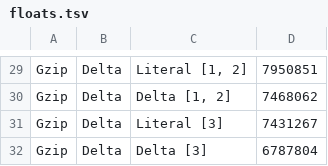
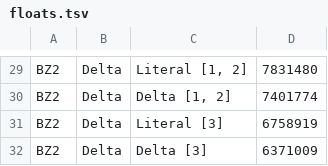
Before and after one commit to batterseapower/timeseries-compression, a TSV file: floats.tsv, drawn as a sheet; only a part is shown, gaps mark what is left out; the diff covers the shown part only; the diff names each change by its address in the sheet, - before the commit and + after, or states it on an @@ line.

```diff
--- a/floats.tsv
+++ b/floats.tsv
-A29:A32: Gzip
+A29:A32: BZ2
-D29: 7950851
+D29: 7831480
-D30: 7468062
+D30: 7401774
-D31: 7431267
+D31: 6758919
-D32: 6787804
+D32: 6371009
```
Also changed, not shown: 40 edited cells elsewhere in this file, doubles-nosplit.tsv, doubles.tsv, 7 other files.
